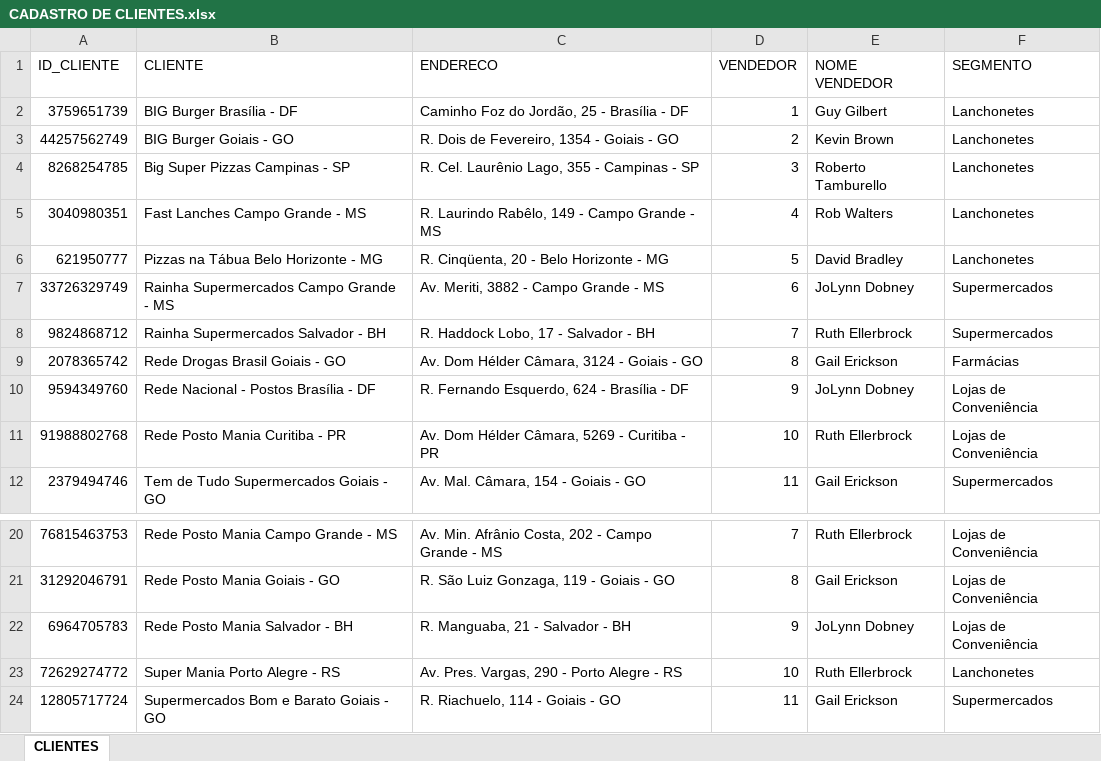
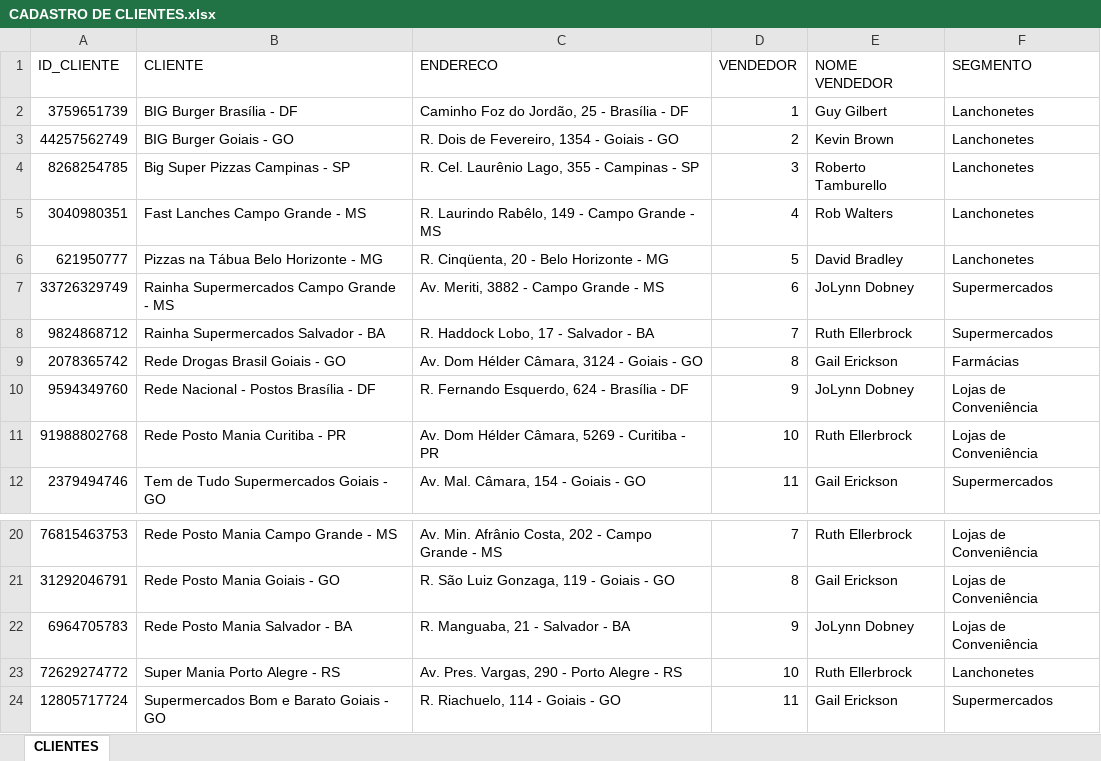
Before and after one commit to luisgustavogomes/DatawarehouseSucos, an Excel workbook: _Recursos/Arquivos-Aula6/CADASTRO DE CLIENTES.xlsx, sheet CLIENTES, drawn as a sheet; only a part is shown, gaps mark what is left out; values as stored, in another font and other column widths than the file's, no borders; the diff names each change by its address in the sheet, - before the commit and + after, or states it on an @@ line.

```diff
--- a/_Recursos/Arquivos-Aula6/CADASTRO DE CLIENTES.xlsx (sheet CLIENTES)
+++ b/_Recursos/Arquivos-Aula6/CADASTRO DE CLIENTES.xlsx (sheet CLIENTES)
-B8 (CLIENTE): Rainha Supermercados Salvador - BH
+B8 (CLIENTE): Rainha Supermercados Salvador - BA
-C8 (ENDERECO): R. Haddock Lobo, 17 - Salvador - BH
+C8 (ENDERECO): R. Haddock Lobo, 17 - Salvador - BA
-B22 (CLIENTE): Rede Posto Mania Salvador - BH
+B22 (CLIENTE): Rede Posto Mania Salvador - BA
-C22 (ENDERECO): R. Manguaba, 21 - Salvador - BH
+C22 (ENDERECO): R. Manguaba, 21 - Salvador - BA
```
Also changed, not shown: 4 other files.
